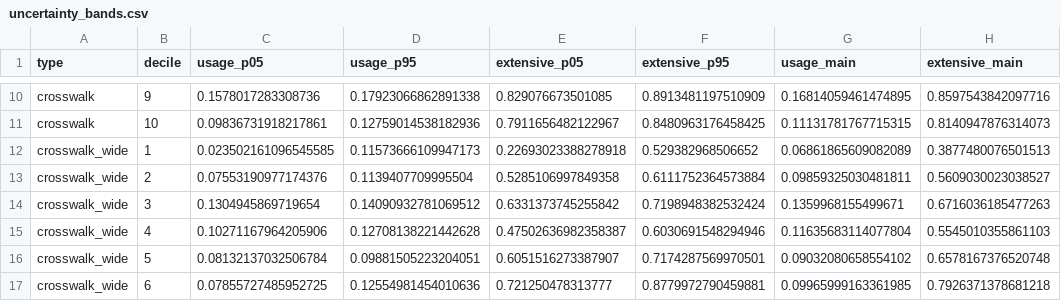
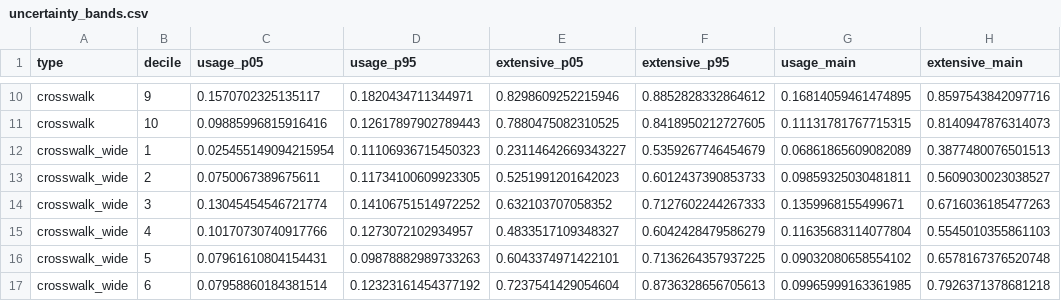
Before and after one commit to 129313531343-bit/ai-wage-distribution, a CSV file: data/out/m3/uncertainty_bands.csv, drawn as a sheet; only a part is shown, gaps mark what is left out; the diff covers the shown part only; the diff names each change by its address in the sheet, - before the commit and + after, or states it on an @@ line.

```diff
--- a/data/out/m3/uncertainty_bands.csv
+++ b/data/out/m3/uncertainty_bands.csv
-C10 (usage_p05): 0.1578017283308736
+C10 (usage_p05): 0.1570702325135117
-D10 (usage_p95): 0.17923066862891338
+D10 (usage_p95): 0.1820434711344971
-E10 (extensive_p05): 0.829076673501085
+E10 (extensive_p05): 0.8298609252215946
-F10 (extensive_p95): 0.8913481197510909
+F10 (extensive_p95): 0.8852828332864612
-C11 (usage_p05): 0.09836731918217861
+C11 (usage_p05): 0.09885996815916416
-D11 (usage_p95): 0.12759014538182936
+D11 (usage_p95): 0.12617897902789443
-E11 (extensive_p05): 0.7911656482122967
+E11 (extensive_p05): 0.7880475082310525
-F11 (extensive_p95): 0.8480963176458425
+F11 (extensive_p95): 0.8418950212727605
-C12 (usage_p05): 0.023502161096545585
+C12 (usage_p05): 0.025455149094215954
-D12 (usage_p95): 0.11573666109947173
+D12 (usage_p95): 0.11106936715450323
-E12 (extensive_p05): 0.22693023388278918
+E12 (extensive_p05): 0.23114642669343227
-F12 (extensive_p95): 0.529382968506652
+F12 (extensive_p95): 0.5359267746454679
-C13 (usage_p05): 0.07553190977174376
+C13 (usage_p05): 0.0750067389675611
-D13 (usage_p95): 0.1139407709995504
+D13 (usage_p95): 0.11734100609923305
-E13 (extensive_p05): 0.5285106997849358
+E13 (extensive_p05): 0.5251991201642023
-F13 (extensive_p95): 0.6111752364573884
+F13 (extensive_p95): 0.6012437390853733
-C14 (usage_p05): 0.1304945869719654
+C14 (usage_p05): 0.13045454546721774
-D14 (usage_p95): 0.14090932781069512
+D14 (usage_p95): 0.14106751514972252
-E14 (extensive_p05): 0.6331373745255842
+E14 (extensive_p05): 0.632103707058352
-F14 (extensive_p95): 0.7198948382532424
+F14 (extensive_p95): 0.7127602244267333
-C15 (usage_p05): 0.10271167964205906
+C15 (usage_p05): 0.10170730740917766
-D15 (usage_p95): 0.12708138221442628
+D15 (usage_p95): 0.1273072102934957
-E15 (extensive_p05): 0.47502636982358387
+E15 (extensive_p05): 0.4833517109348327
-F15 (extensive_p95): 0.6030691548294946
+F15 (extensive_p95): 0.6042428479586279
-C16 (usage_p05): 0.08132137032506784
+C16 (usage_p05): 0.07961610804154431
-D16 (usage_p95): 0.09881505223204051
+D16 (usage_p95): 0.09878882989733263
-E16 (extensive_p05): 0.6051516273387907
+E16 (extensive_p05): 0.6043374971422101
-F16 (extensive_p95): 0.7174287569970501
+F16 (extensive_p95): 0.7136264357937225
-C17 (usage_p05): 0.07855727485952725
+C17 (usage_p05): 0.07958860184381514
-D17 (usage_p95): 0.12554981454010636
+D17 (usage_p95): 0.12323161454377192
-E17 (extensive_p05): 0.721250478313777
+E17 (extensive_p05): 0.7237541429054604
-F17 (extensive_p95): 0.8779972790459881
+F17 (extensive_p95): 0.8736328656705613
```
Also changed, not shown: 128 edited cells elsewhere in this file, data/out/m2/top40_units_review.csv, data/out/m3/smoothed_profile.csv, 31 other files.
